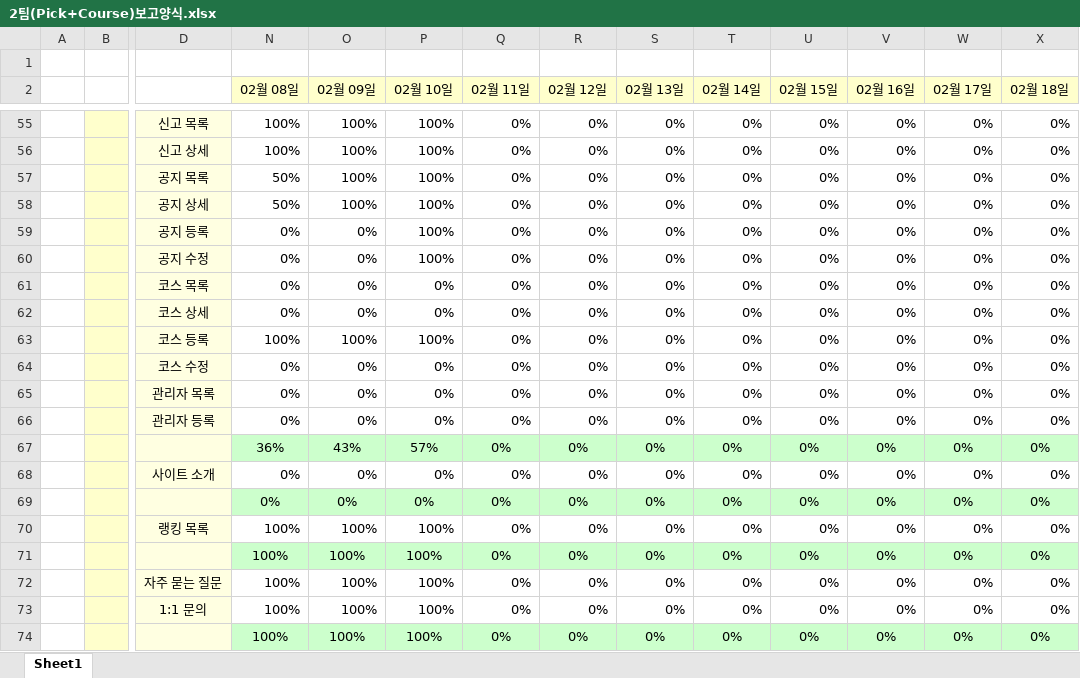
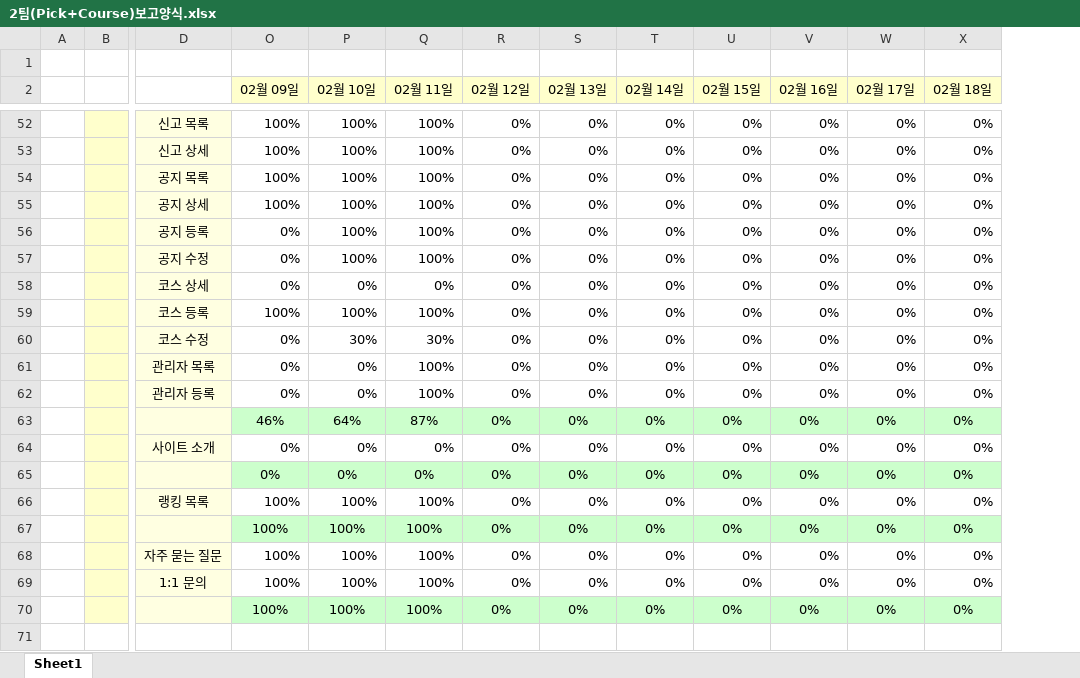
Before and after one commit to cho-seungchan/publishing, an Excel workbook: 2팀(Pick+Course)보고양식.xlsx, sheet Sheet1, drawn as a sheet; only a part is shown, gaps mark what is left out; values as stored, in another font and other column widths than the file's, no borders; conditional formats not drawn; removed rows and columns are numbered as before the commit, all else as after; rows hold the shown columns only; the diff covers the shown part only; the diff names each change by its address in the sheet, - before the commit and + after, or states it on an @@ line.

```diff
--- a/2팀(Pick+Course)보고양식.xlsx (sheet Sheet1)
+++ b/2팀(Pick+Course)보고양식.xlsx (sheet Sheet1)
@@ column N (02월 08일) hidden, rows 55-60: 100% | 100% | 50% | 50% | 0% | 0%; rows 62-74: 0% | 100% | 0% | 0% | 0% | 36% | 0% | 0% | 100% | 100% | 100% | 100% | 100% @@
-Q52:Q57 (02월 11일): 0%
+Q52:Q57 (02월 11일): 100%
-row 61:  |  | 코스 목록 | 0% | 0% | 0% | 0% | 0% | 0% | 0% | 0% | 0% | 0% | 0%
-Q59 (02월 11일): 0%
+Q59 (02월 11일): 100%
-P60 (02월 10일): 0%
+P60 (02월 10일): 30%
-Q60 (02월 11일): 0%
+Q60 (02월 11일): 30%
-Q61:Q62 (02월 11일): 0%
+Q61:Q62 (02월 11일): 100%
-O63 (02월 09일): 43%
+O63 (02월 09일): 46%
-P63 (02월 10일): 57%
+P63 (02월 10일): 64%
-Q63 (02월 11일): 0%
+Q63 (02월 11일): 87%
-Q66:Q70 (02월 11일): 0%
+Q66:Q70 (02월 11일): 100%
```
Also changed, not shown: 3 removed rows, 45 edited cells, cell formats and merged cells elsewhere in this sheet, formulas that keep their value, hidden cells, 9 other files.
